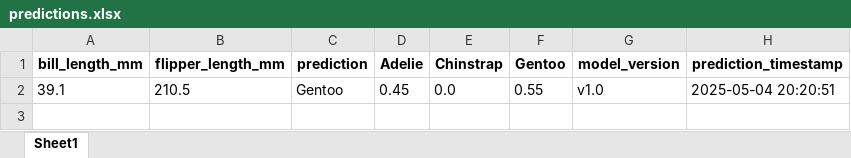
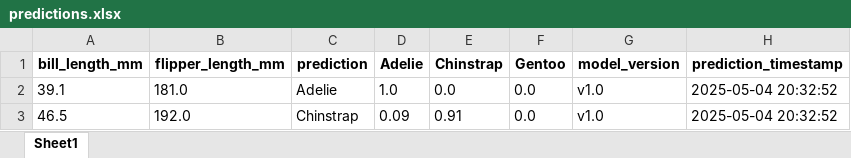
Before and after one commit to Slimcent/Penguis_Classifier, an Excel workbook: Github_Prediction_Storage/predictions.xlsx, sheet Sheet1, drawn as a sheet; values as stored, in another font and other column widths than the file's, no borders; the diff names each change by its address in the sheet, - before the commit and + after, or states it on an @@ line.

Commit message:
Update prediction file: Github_Prediction_Storage/predictions.xlsx

```diff
--- a/Github_Prediction_Storage/predictions.xlsx (sheet Sheet1)
+++ b/Github_Prediction_Storage/predictions.xlsx (sheet Sheet1)
-B2 (flipper_length_mm): 210.5
+B2 (flipper_length_mm): 181.0
-C2 (prediction): Gentoo
+C2 (prediction): Adelie
-D2 (Adelie): 0.45
+D2 (Adelie): 1.0
-F2 (Gentoo): 0.55
+F2 (Gentoo): 0.0
-H2 (prediction_timestamp): 2025-05-04 20:20:51
+H2 (prediction_timestamp): 2025-05-04 20:32:52
+row 3: 46.5 | 192.0 | Chinstrap | 0.09 | 0.91 | 0.0 | v1.0 | 2025-05-04 20:32:52
```
